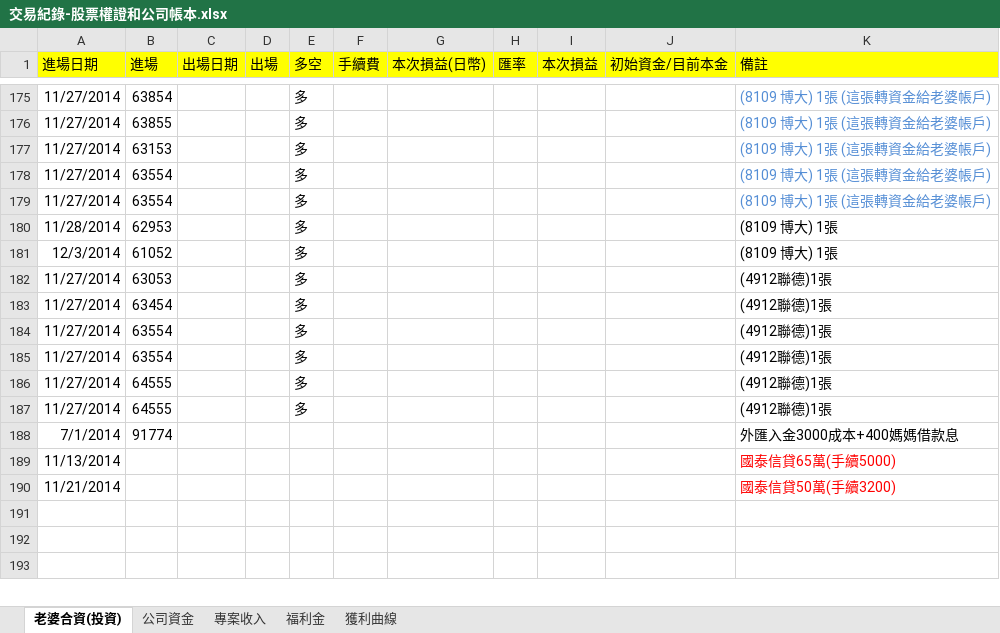
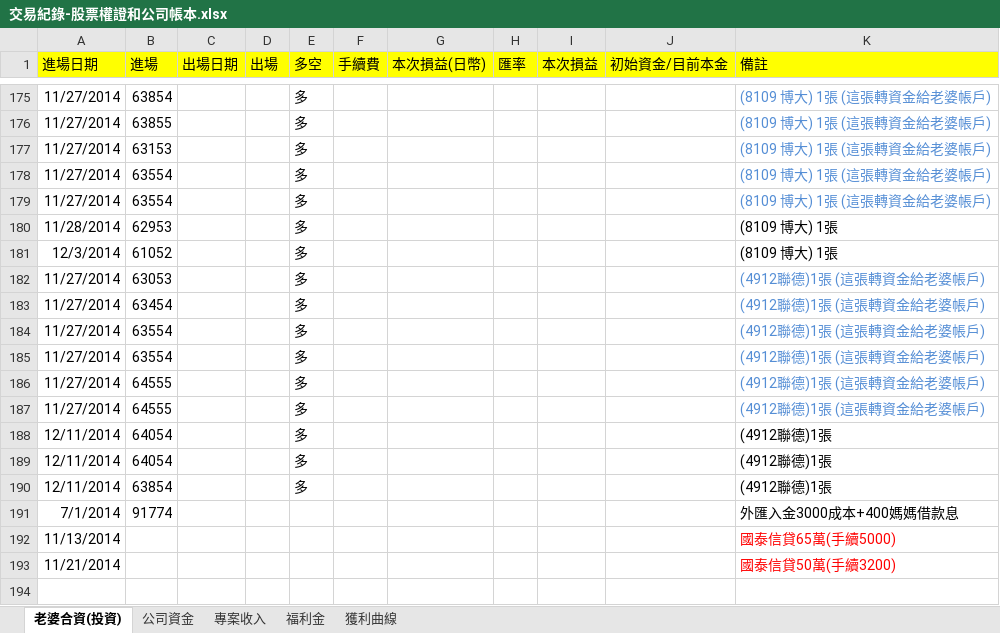
Before and after one commit to dada2cindy/tradeuse-dada2cindy, an Excel workbook: 交易紀錄/交易紀錄-股票權證和公司帳本.xlsx, sheet 老婆合資(投資), drawn as a sheet; only a part is shown, gaps mark what is left out; the shorter side is filled out with more unchanged rows; values as stored, in another font and other column widths than the file's, no borders; the diff names each change by its address in the sheet, - before the commit and + after, or states it on an @@ line.

```diff
--- a/交易紀錄/交易紀錄-股票權證和公司帳本.xlsx (sheet 老婆合資(投資))
+++ b/交易紀錄/交易紀錄-股票權證和公司帳本.xlsx (sheet 老婆合資(投資))
-K182:K187 (備註): (4912聯德)1張
+K182:K187 (備註): (4912聯德)1張 (這張轉資金給老婆帳戶)
-K182:K187 text colour: black
+K182:K187 text colour: #558ED5
+row 188: 12/11/2014 | 64054 |  |  | 多 |  |  |  |  |  | (4912聯德)1張
+row 189: 12/11/2014 | 64054 |  |  | 多 |  |  |  |  |  | (4912聯德)1張
+row 190: 12/11/2014 | 63854 |  |  | 多 |  |  |  |  |  | (4912聯德)1張
```
Also changed, not shown: charts or pictures.
